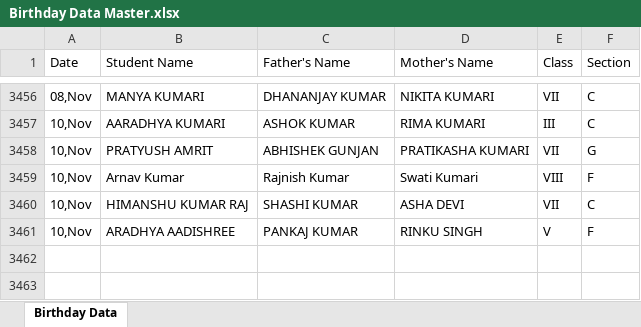
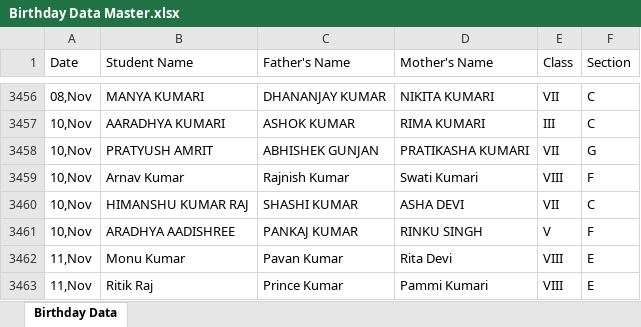
Before and after one commit to pranavsharma-io/HTML, an Excel workbook: Birthday Data Master.xlsx, sheet Birthday Data, drawn as a sheet; only a part is shown, gaps mark what is left out; values as stored, in another font and other column widths than the file's, no borders; the diff names each change by its address in the sheet, - before the commit and + after, or states it on an @@ line.

Commit message:
Automated data scrape and format for 2026-11-07

```diff
--- a/Birthday Data Master.xlsx (sheet Birthday Data)
+++ b/Birthday Data Master.xlsx (sheet Birthday Data)
+row 3462: 11,Nov | Monu Kumar | Pavan Kumar | Rita Devi | VIII | E
+row 3463: 11,Nov | Ritik Raj | Prince Kumar | Pammi Kumari | VIII | E
```
Also changed, not shown: 2 other files.
